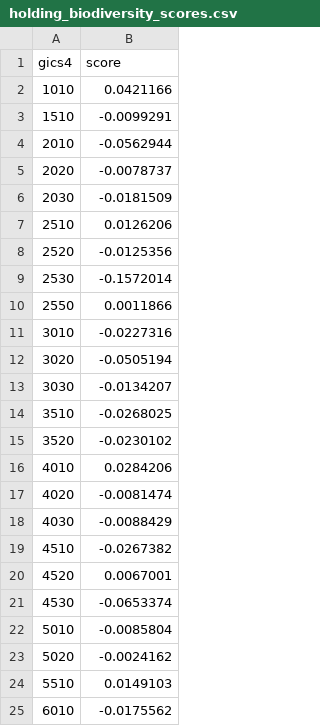
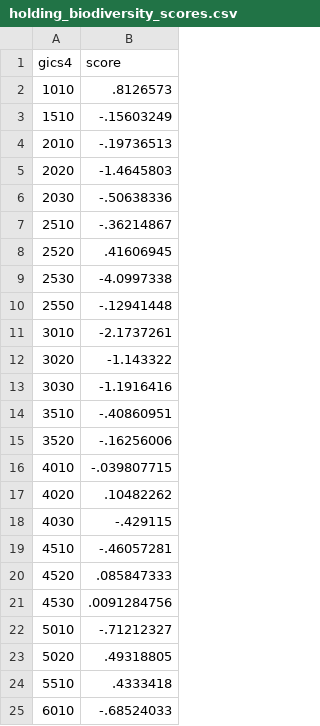
Before and after one commit to biodiversityrisk/bidiversityrisk.github.io, a CSV file: data/holding_biodiversity_scores.csv, drawn as a sheet.

```diff
--- a/data/holding_biodiversity_scores.csv
+++ b/data/holding_biodiversity_scores.csv
@@ -1,25 +1,25 @@
 gics4,score
-1010,0.0421166
-1510,-0.0099291
-2010,-0.0562944
-2020,-0.0078737
-2030,-0.0181509
-2510,0.0126206
-2520,-0.0125356
-2530,-0.1572014
-2550,0.0011866
-3010,-0.0227316
-3020,-0.0505194
-3030,-0.0134207
-3510,-0.0268025
-3520,-0.0230102
-4010,0.0284206
-4020,-0.0081474
-4030,-0.0088429
-4510,-0.0267382
-4520,0.0067001
-4530,-0.0653374
-5010,-0.0085804
-5020,-0.0024162
-5510,0.0149103
-6010,-0.0175562
+1010,.8126573
+1510,-.15603249
+2010,-.19736513
+2020,-1.4645803
+2030,-.50638336
+2510,-.36214867
+2520,.41606945
+2530,-4.0997338
+2550,-.12941448
+3010,-2.1737261
+3020,-1.143322
+3030,-1.1916416
+3510,-.40860951
+3520,-.16256006
+4010,-.039807715
+4020,.10482262
+4030,-.429115
+4510,-.46057281
+4520,.085847333
+4530,.0091284756
+5010,-.71212327
+5020,.49318805
+5510,.4333418
+6010,-.68524033
```
Also changed, not shown: 2 other files.
